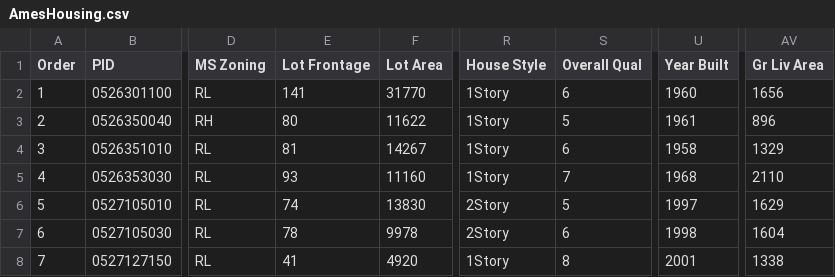
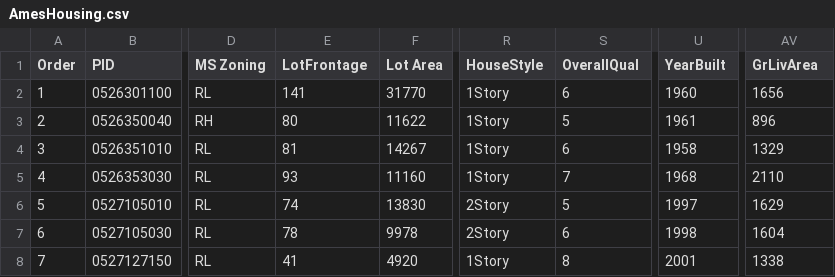
Before and after one commit to AngellMauricio/dataset, a CSV file: AmesHousing.csv, drawn as a sheet; only a part is shown, gaps mark what is left out; the diff names each change by its address in the sheet, - before the commit and + after, or states it on an @@ line.

Commit message:
Add files via upload

```diff
--- a/AmesHousing.csv
+++ b/AmesHousing.csv
-E1: Lot Frontage
+E1: LotFrontage
-R1: House Style
+R1: HouseStyle
-S1: Overall Qual
+S1: OverallQual
-U1: Year Built
+U1: YearBuilt
-AV1: Gr Liv Area
+AV1: GrLivArea
```
